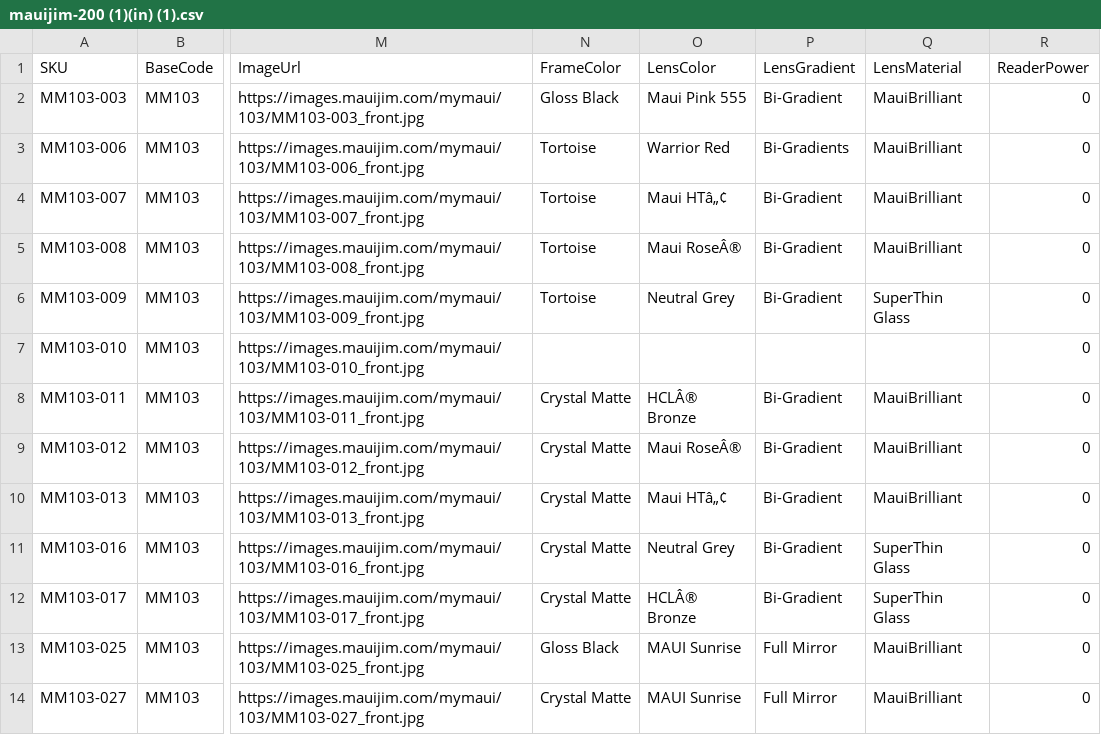
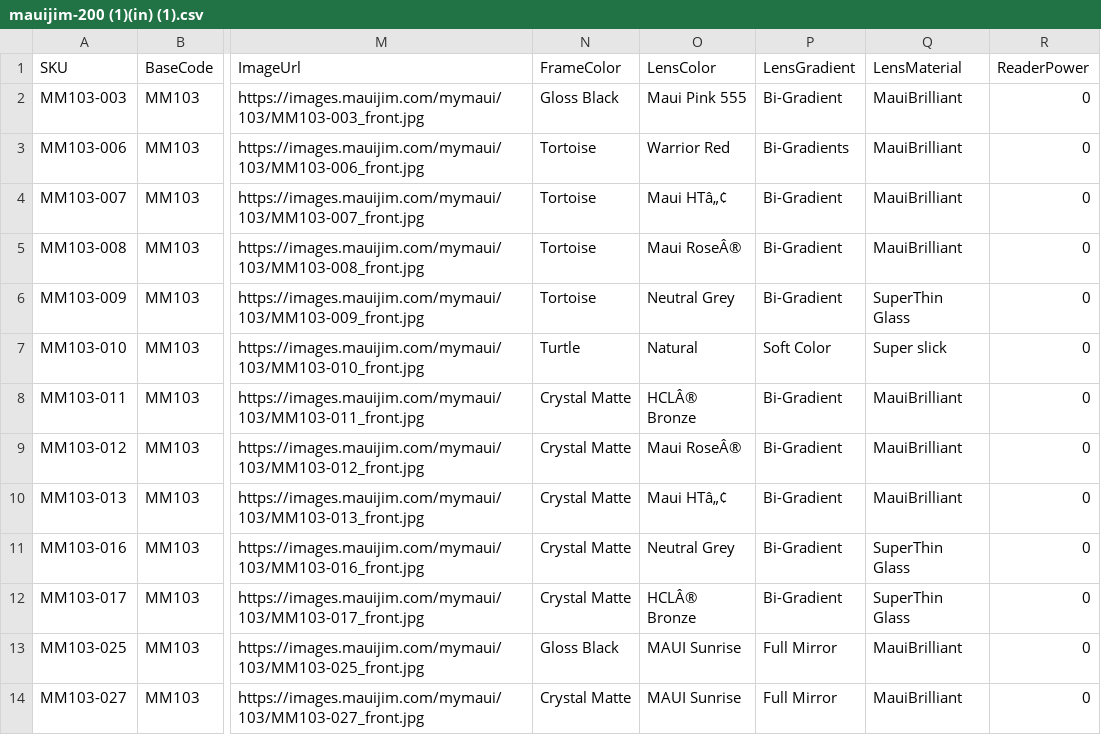
Before and after one commit to dave-cheever/imports, a CSV file: mauijim-200 (1)(in) (1).csv, drawn as a sheet; only a part is shown, gaps mark what is left out; the diff names each change by its address in the sheet, - before the commit and + after, or states it on an @@ line.

Commit message:
Update mauijim-200 (1)(in) (1).csv

```diff
--- a/mauijim-200 (1)(in) (1).csv
+++ b/mauijim-200 (1)(in) (1).csv
-N7 (FrameColor): (empty)
+N7 (FrameColor): Turtle
-O7 (LensColor): (empty)
+O7 (LensColor): Natural
-P7 (LensGradient): (empty)
+P7 (LensGradient): Soft Color
-Q7 (LensMaterial): (empty)
+Q7 (LensMaterial): Super slick
```
